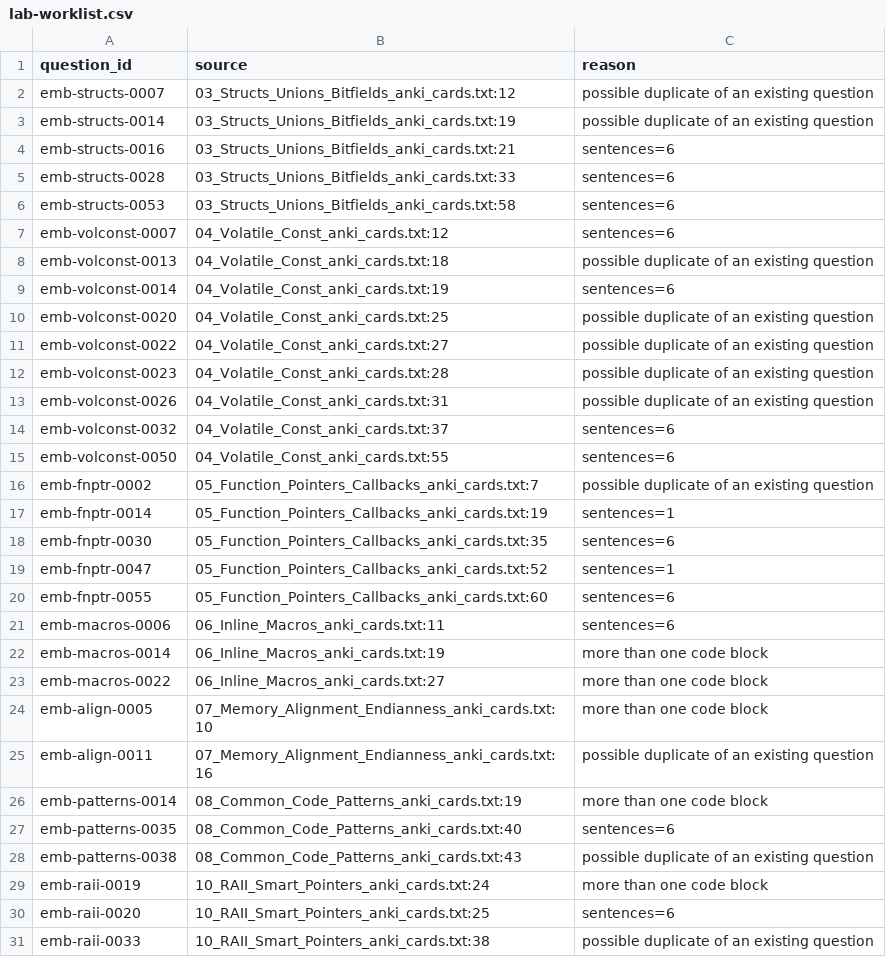
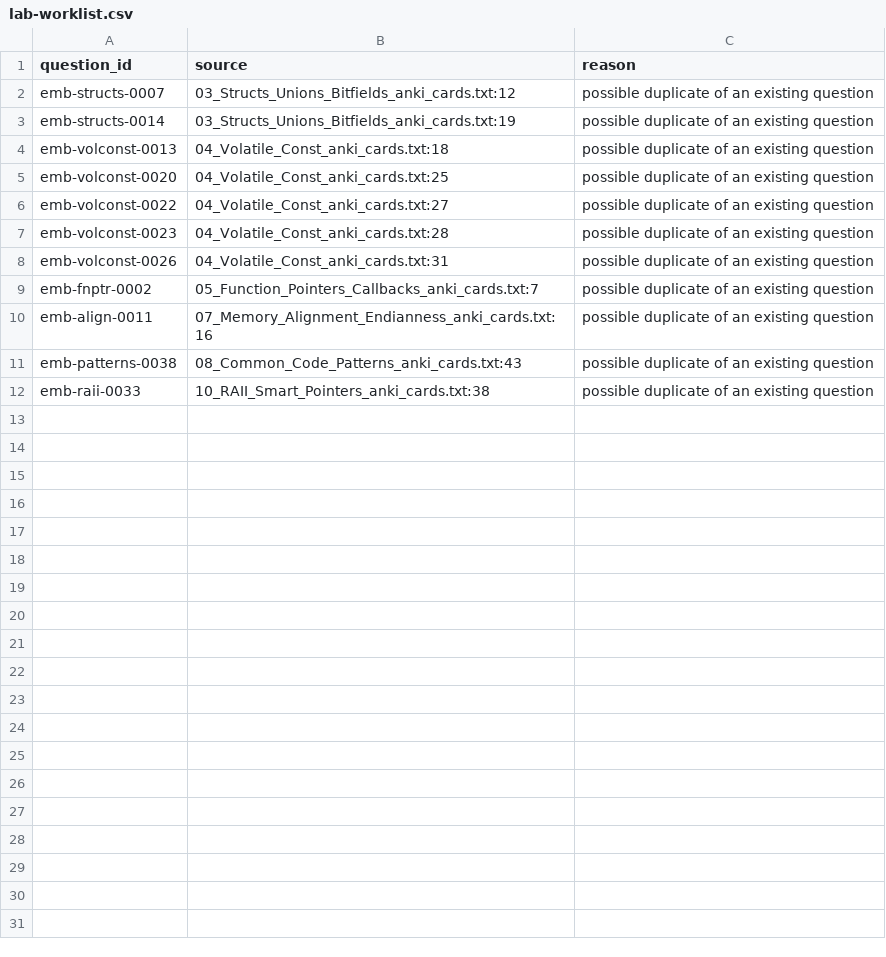
Before and after one commit to bogdan-kovalchuk/interview-qa, a CSV file: meta/import/lab-worklist.csv, drawn as a sheet; the diff names each change by its address in the sheet, - before the commit and + after, or states it on an @@ line.

```diff
--- a/meta/import/lab-worklist.csv
+++ b/meta/import/lab-worklist.csv
-row 4: emb-structs-0016 | 03_Structs_Unions_Bitfields_anki_cards.txt:21 | sentences=6
-row 5: emb-structs-0028 | 03_Structs_Unions_Bitfields_anki_cards.txt:33 | sentences=6
-row 6: emb-structs-0053 | 03_Structs_Unions_Bitfields_anki_cards.txt:58 | sentences=6
-row 7: emb-volconst-0007 | 04_Volatile_Const_anki_cards.txt:12 | sentences=6
-row 9: emb-volconst-0014 | 04_Volatile_Const_anki_cards.txt:19 | sentences=6
-row 14: emb-volconst-0032 | 04_Volatile_Const_anki_cards.txt:37 | sentences=6
-row 15: emb-volconst-0050 | 04_Volatile_Const_anki_cards.txt:55 | sentences=6
-row 17: emb-fnptr-0014 | 05_Function_Pointers_Callbacks_anki_cards.txt:19 | sentences=1
-row 18: emb-fnptr-0030 | 05_Function_Pointers_Callbacks_anki_cards.txt:35 | sentences=6
-row 19: emb-fnptr-0047 | 05_Function_Pointers_Callbacks_anki_cards.txt:52 | sentences=1
-row 20: emb-fnptr-0055 | 05_Function_Pointers_Callbacks_anki_cards.txt:60 | sentences=6
-row 21: emb-macros-0006 | 06_Inline_Macros_anki_cards.txt:11 | sentences=6
-row 22: emb-macros-0014 | 06_Inline_Macros_anki_cards.txt:19 | more than one code block
-row 23: emb-macros-0022 | 06_Inline_Macros_anki_cards.txt:27 | more than one code block
-row 24: emb-align-0005 | 07_Memory_Alignment_Endianness_anki_cards.txt:10 | more than one code block
-row 26: emb-patterns-0014 | 08_Common_Code_Patterns_anki_cards.txt:19 | more than one code block
-row 27: emb-patterns-0035 | 08_Common_Code_Patterns_anki_cards.txt:40 | sentences=6
-row 29: emb-raii-0019 | 10_RAII_Smart_Pointers_anki_cards.txt:24 | more than one code block
-row 30: emb-raii-0020 | 10_RAII_Smart_Pointers_anki_cards.txt:25 | sentences=6
```
Also changed, not shown: 26 other files.
